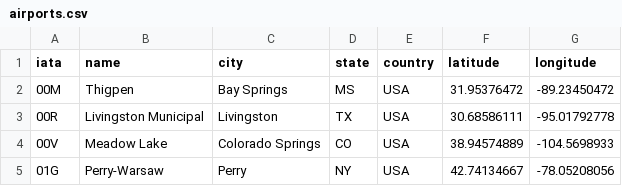
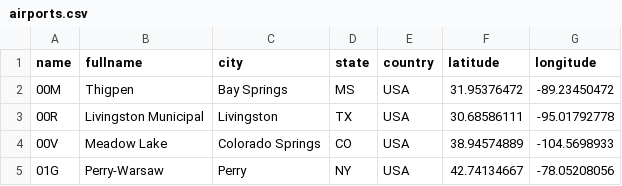
Before and after one commit to SacrificeGhuleh/vd_cv07, a CSV file: data/airports.csv, drawn as a sheet; only a part is shown.

```diff
--- a/data/airports.csv
+++ b/data/airports.csv
@@ -1,2 +1,2 @@
-iata,name,city,state,country,latitude,longitude
+name,fullname,city,state,country,latitude,longitude
 00M,Thigpen,Bay Springs,MS,USA,31.95376472,-89.23450472
```
Also changed, not shown: data/flights.csv, 3 other files.
